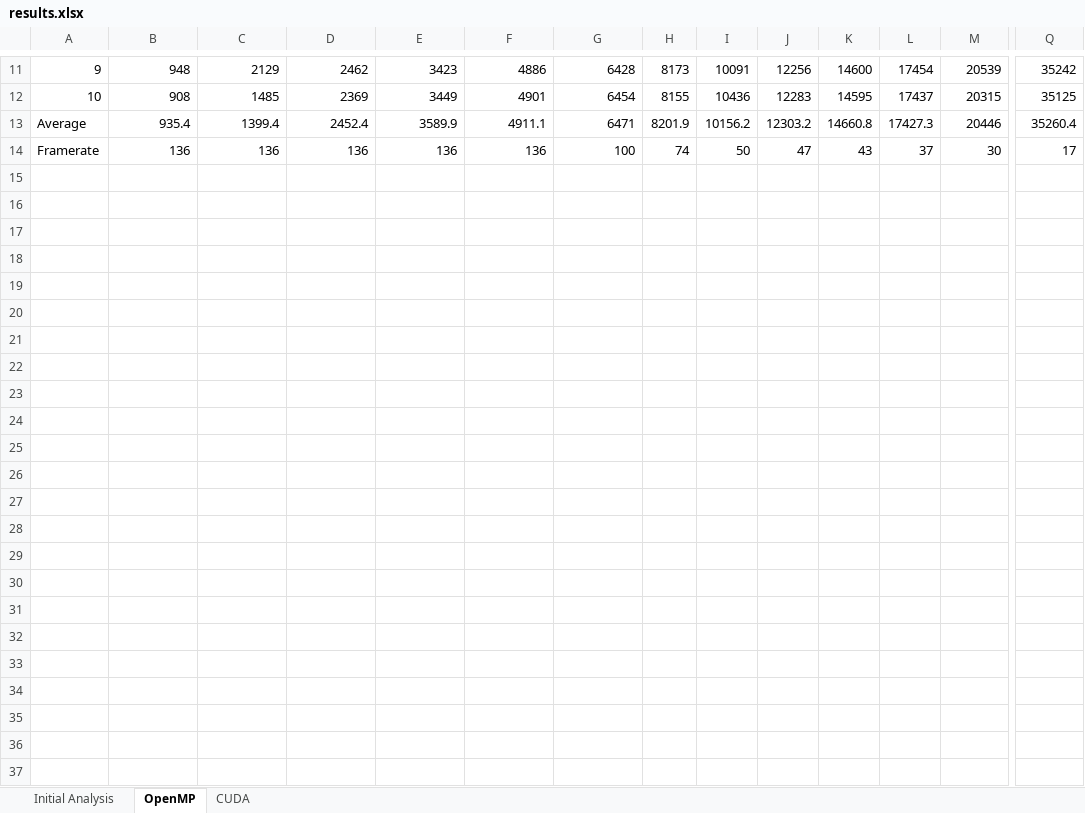
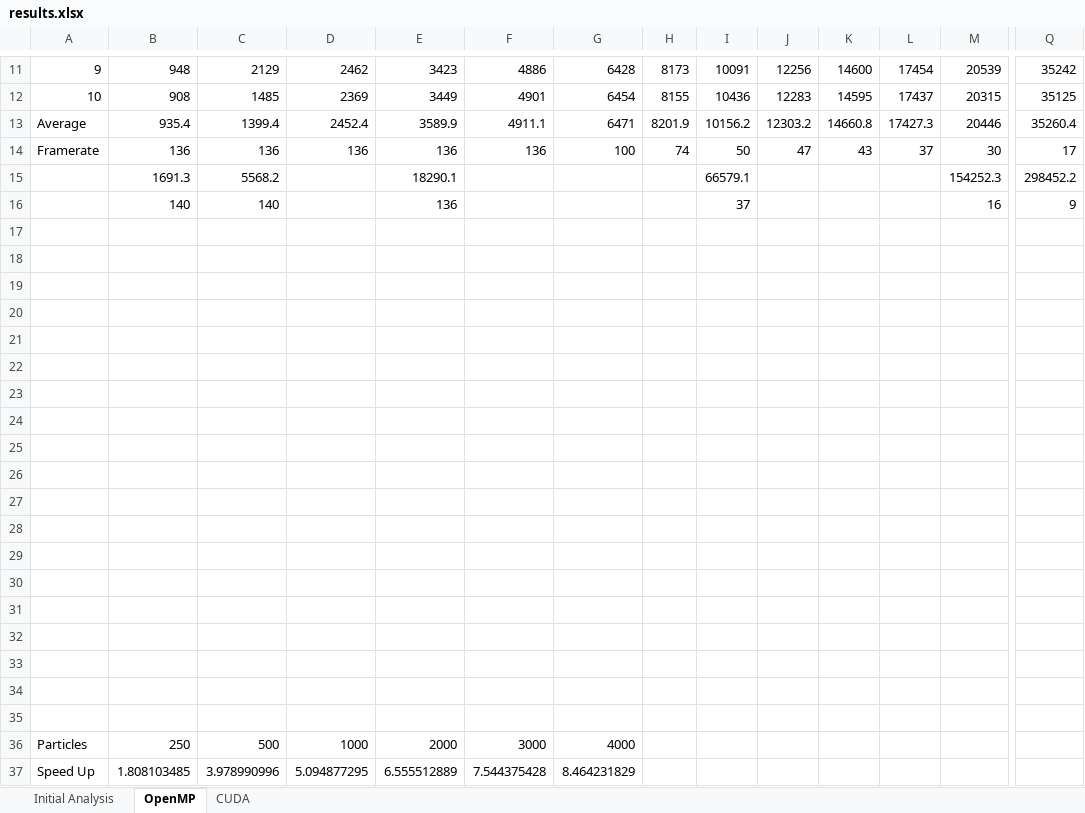
Before and after one commit to AdamBlane/Cps, an Excel workbook: coursework 2/code/results.xlsx, sheet OpenMP, drawn as a sheet; only a part is shown, gaps mark what is left out; values as stored, in another font and other column widths than the file's, no borders; charts and pictures not drawn; rows hold the shown columns only; the diff names each change by its address in the sheet, - before the commit and + after, or states it on an @@ line.

```diff
--- a/coursework 2/code/results.xlsx (sheet OpenMP)
+++ b/coursework 2/code/results.xlsx (sheet OpenMP)
+row 15:  | 1691.3 | 5568.2 |  | 18290.1 |  |  |  | 66579.1 |  |  |  | 154252.3 | 298452.2
+row 16:  | 140 | 140 |  | 136 |  |  |  | 37 |  |  |  | 16 | 9
+row 17: (empty)
+row 18: (empty)
+row 19: (empty)
+row 20: (empty)
+row 21: (empty)
+row 22: (empty)
+row 23: (empty)
+row 24: (empty)
+row 25: (empty)
+row 26: (empty)
+row 27: (empty)
+row 28: (empty)
+row 29: (empty)
+row 30: (empty)
+row 31: (empty)
+row 32: (empty)
+row 33: (empty)
+row 34: (empty)
+row 35: (empty)
+row 36: Particles | 250 | 500 | 1000 | 2000 | 3000 | 4000
+row 37: Speed Up | 1.808103485 | 3.978990996 | 5.094877295 | 6.555512889 | 7.544375428 | 8.464231829
```
Also changed, not shown: sheet CUDA, charts or pictures, 7 other files.
